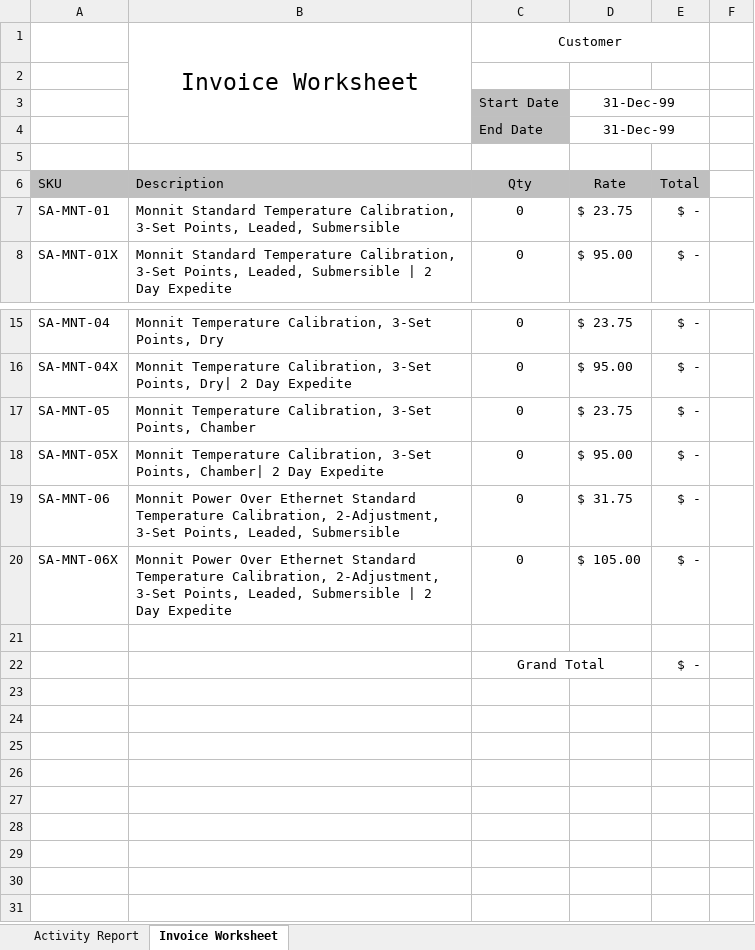
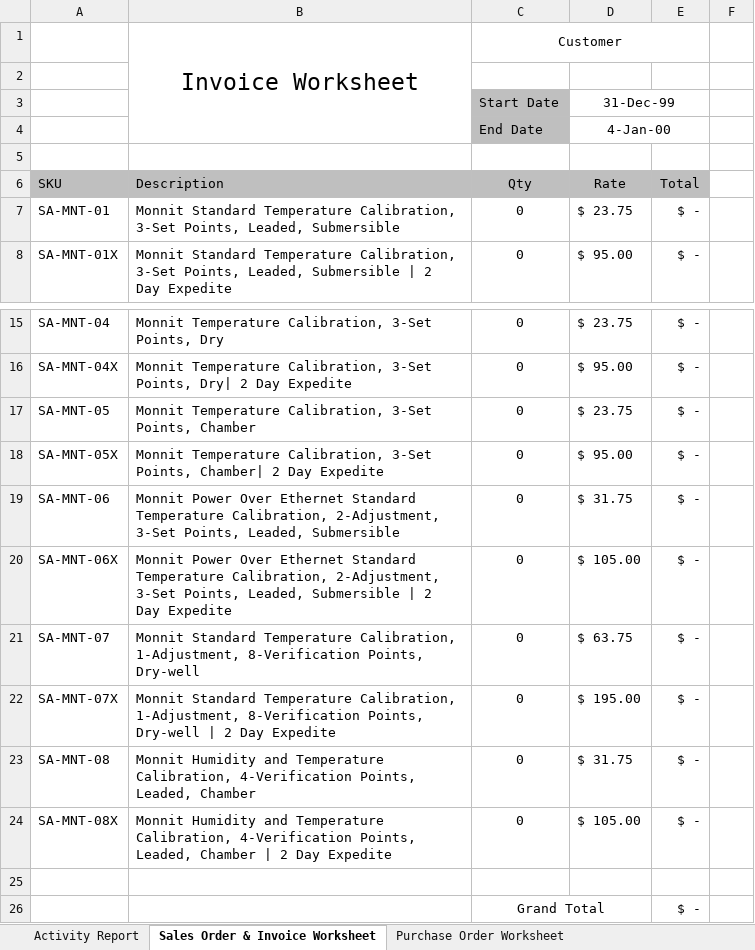
Before and after one commit to sierrabluemel/LabWebApp, an Excel workbook: backend/templates/sensorBillingReport.xlsx, sheet Sales Order & Invoice Worksheet, drawn as a sheet; only a part is shown, gaps mark what is left out; values as stored, in another font and other column widths than the file's, no borders; charts and pictures not drawn; the diff names each change by its address in the sheet, - before the commit and + after, or states it on an @@ line.

```diff
--- a/backend/templates/sensorBillingReport.xlsx (sheet Sales Order & Invoice Worksheet)
+++ b/backend/templates/sensorBillingReport.xlsx (sheet Sales Order & Invoice Worksheet)
-sheet tab: Invoice Worksheet
+sheet tab: Sales Order & Invoice Worksheet
+sheet tab: Purchase Order Worksheet
-D4 (Rate): 31-Dec-99
+D4 (Rate): 4-Jan-00
+row 21: SA-MNT-07 | Monnit Standard Temperature Calibration, 1-Adjustment, 8-Verification Points, Dry-well | 0 | $ 63.75 | $ -
+row 22: SA-MNT-07X | Monnit Standard Temperature Calibration, 1-Adjustment, 8-Verification Points, Dry-well | 2 Day Expedite | 0 | $ 195.00 | $ -
+row 23: SA-MNT-08 | Monnit Humidity and Temperature Calibration, 4-Verification Points, Leaded, Chamber | 0 | $ 31.75 | $ -
+row 24: SA-MNT-08X | Monnit Humidity and Temperature Calibration, 4-Verification Points, Leaded, Chamber | 2 Day Expedite | 0 | $ 105.00 | $ -
```
Also changed, not shown: sheet Activity Report, formulas that keep their value, hidden cells, charts or pictures, 7 other files.
